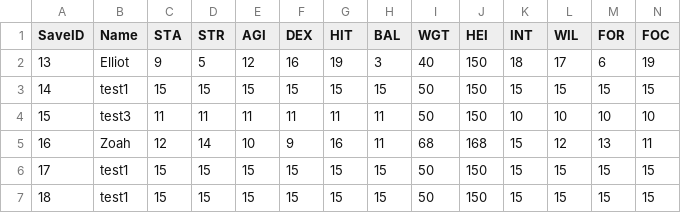
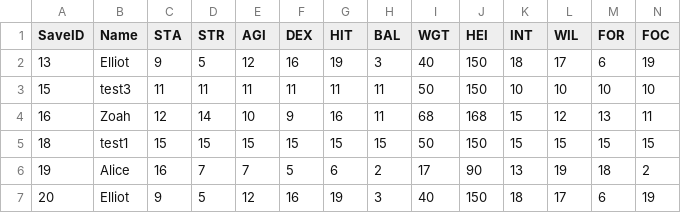
Before and after one commit to sceadwian/zDrugMaker, a CSV file: pyRLuta/pyRL_saved.csv, drawn as a sheet; only a part is shown; removed rows and columns are numbered as before the commit, all else as after; rows hold the shown columns only; the diff names each change by its address in the sheet, - before the commit and + after, or states it on an @@ line.

```diff
--- a/pyRLuta/pyRL_saved.csv
+++ b/pyRLuta/pyRL_saved.csv
-row 3: 14 | test1 | 15 | 15 | 15 | 15 | 15 | 15 | 50 | 150 | 15 | 15 | 15 | 15
-row 6: 17 | test1 | 15 | 15 | 15 | 15 | 15 | 15 | 50 | 150 | 15 | 15 | 15 | 15
+row 6: 19 | Alice | 16 | 7 | 7 | 5 | 6 | 2 | 17 | 90 | 13 | 19 | 18 | 2
+row 7: 20 | Elliot | 9 | 5 | 12 | 16 | 19 | 3 | 40 | 150 | 18 | 17 | 6 | 19
```
Also changed, not shown: pyRLuta/pyRL_leaderboard.csv, 1 other file.
